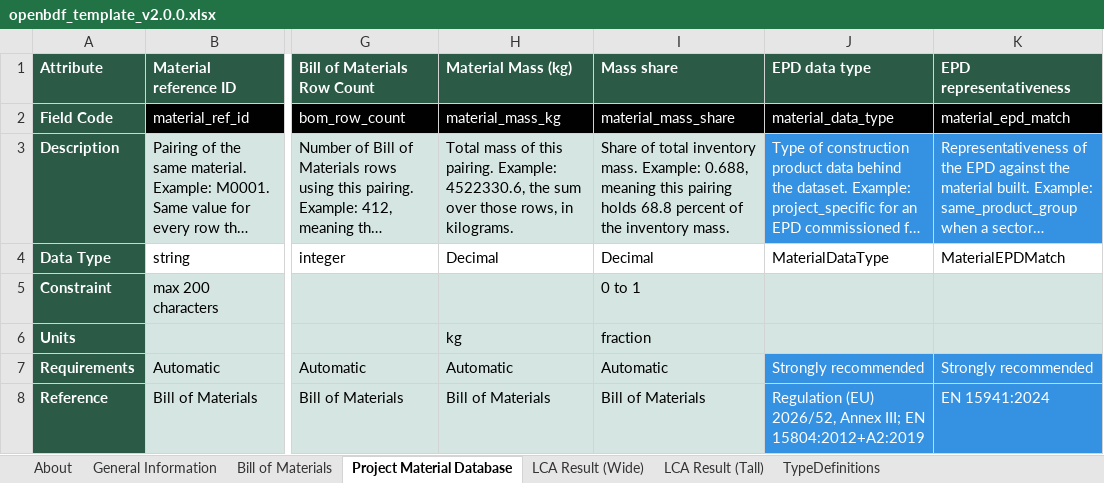
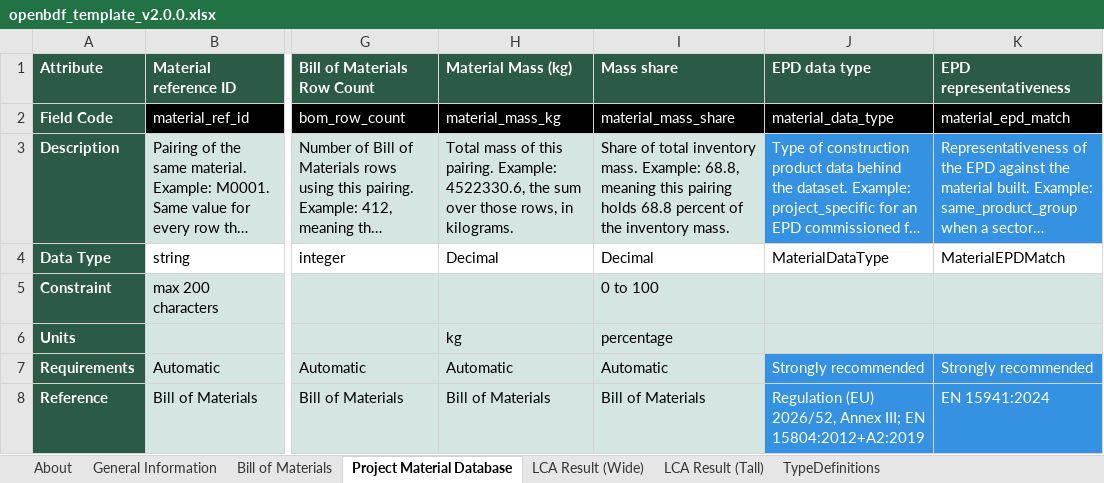
Before and after one commit to EPFL-ENAC/lmc-openbdf, an Excel workbook: openbdf_template_v2.0.0.xlsx, sheet Project Material Database, drawn as a sheet; only a part is shown, gaps mark what is left out; long unchanged cells end in …; values as stored, in another font and other column widths than the file's, no borders; the diff names each change by its address in the sheet, - before the commit and + after, or states it on an @@ line.

Commit message:
fix: change fraction 0-1 datatype to percentage 0-100

```diff
--- a/openbdf_template_v2.0.0.xlsx (sheet Project Material Database)
+++ b/openbdf_template_v2.0.0.xlsx (sheet Project Material Database)
-I3 (Mass share): …mass. Example: 0.688, meaning this…
+I3 (Mass share): …mass. Example: 68.8, meaning this…
-I5 (Mass share): 0 to 1
+I5 (Mass share): 0 to 100
-I6 (Mass share): fraction
+I6 (Mass share): percentage
```
Also changed, not shown: sheet General Information, 8 other files.
